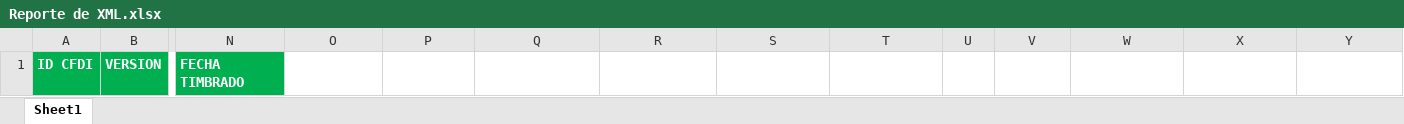
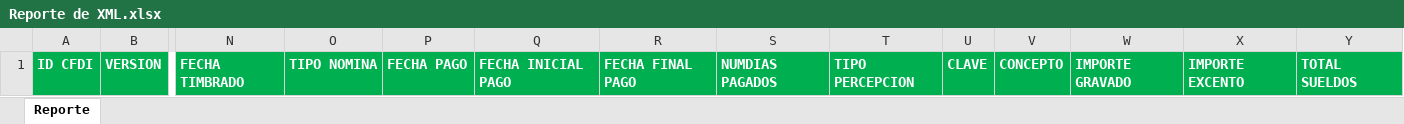
Before and after one commit to Dereckz/READ-XML, an Excel workbook: ReadXML/bin/Debug/Archivos/Reporte de XML.xlsx, sheet Reporte, drawn as a sheet; only a part is shown, gaps mark what is left out; values as stored, in another font and other column widths than the file's, no borders; the diff names each change by its address in the sheet, - before the commit and + after, or states it on an @@ line.

```diff
--- a/ReadXML/bin/Debug/Archivos/Reporte de XML.xlsx (sheet Reporte)
+++ b/ReadXML/bin/Debug/Archivos/Reporte de XML.xlsx (sheet Reporte)
-sheet tab: Sheet1
+sheet tab: Reporte
-O1: (empty)
+O1: TIPO NOMINA
-O1:Y1 fill: none
+O1:Y1 fill: #00B050
-P1: (empty)
+P1: FECHA PAGO
-Q1: (empty)
+Q1: FECHA INICIAL PAGO
-R1: (empty)
+R1: FECHA FINAL PAGO
-S1: (empty)
+S1: NUMDIAS PAGADOS
-T1: (empty)
+T1: TIPO PERCEPCION
-U1: (empty)
+U1: CLAVE
-V1: (empty)
+V1: CONCEPTO
-W1: (empty)
+W1: IMPORTE GRAVADO
-X1: (empty)
+X1: IMPORTE EXCENTO
-Y1: (empty)
+Y1: TOTAL SUELDOS
```
Also changed, not shown: 22 other files.
